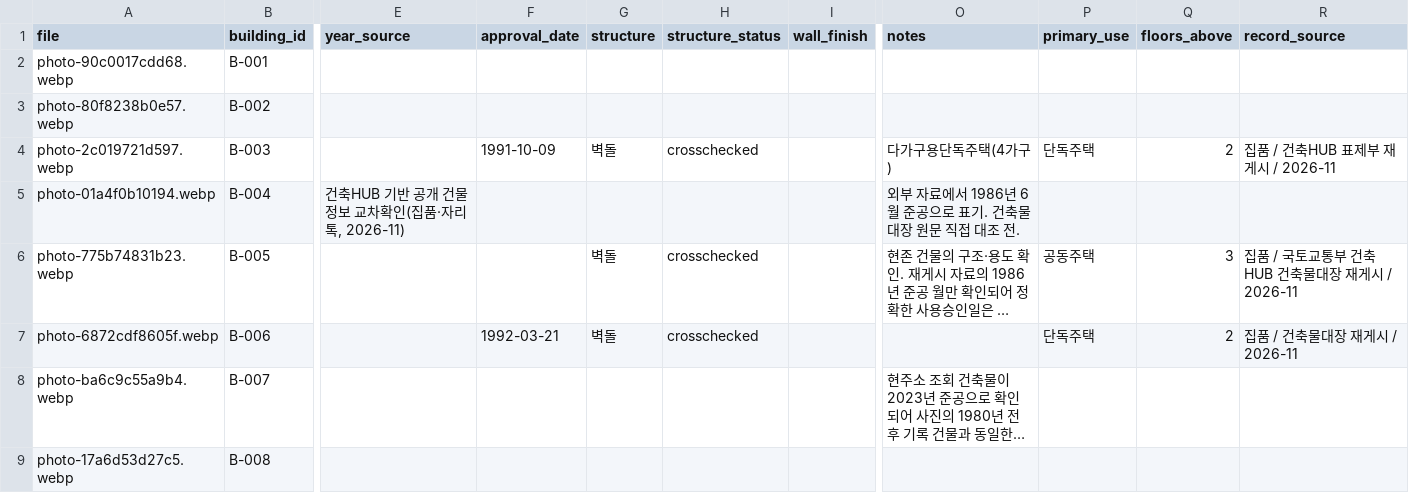
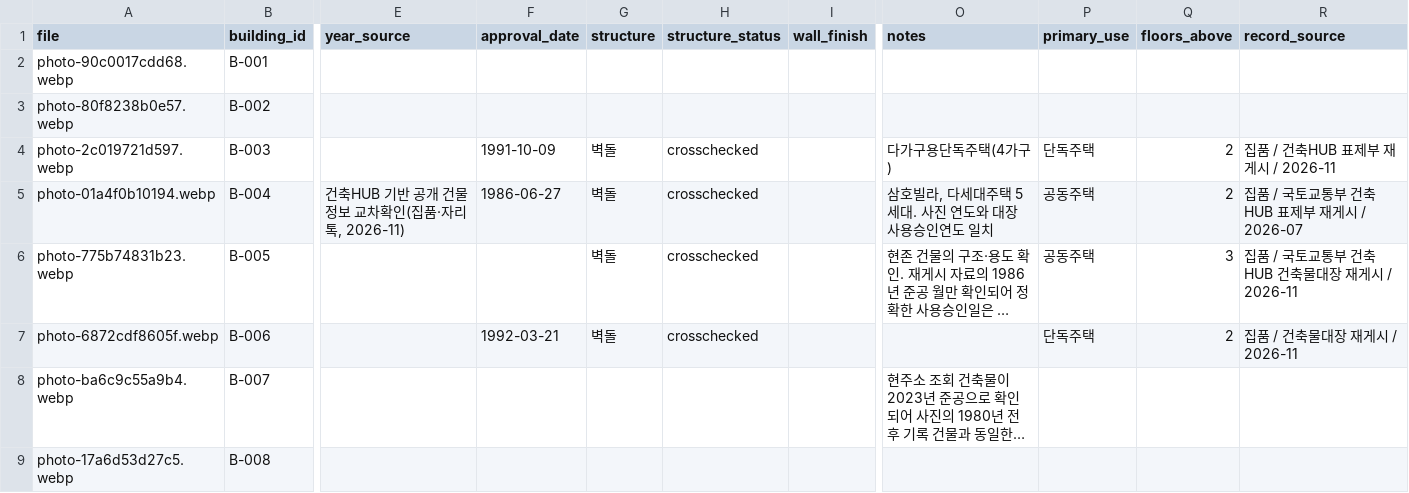
Before and after one commit to sogoose/hetero-front, a CSV file: assets/buildings/registry.csv, drawn as a sheet; only a part is shown, gaps mark what is left out; long unchanged cells end in …; the diff names each change by its address in the sheet, - before the commit and + after, or states it on an @@ line.

Commit message:
Verify Mangwon 1986 brick-built multifamily house against exact historical building register

```diff
--- a/assets/buildings/registry.csv
+++ b/assets/buildings/registry.csv
-F5 (approval_date): (empty)
+F5 (approval_date): 1986-06-27
-G5 (structure): (empty)
+G5 (structure): 벽돌
-H5 (structure_status): (empty)
+H5 (structure_status): crosschecked
-O5 (notes): 외부 자료에서 1986년 6월 준공으로 표기. 건축물대장 원문 직접 대조 전.
+O5 (notes): 삼호빌라, 다세대주택 5세대. 사진 연도와 대장 사용승인연도 일치
-P5 (primary_use): (empty)
+P5 (primary_use): 공동주택
-Q5 (floors_above): (empty)
+Q5 (floors_above): 2
-R5 (record_source): (empty)
+R5 (record_source): 집품 / 국토교통부 건축HUB 표제부 재게시 / 2026-07
```
